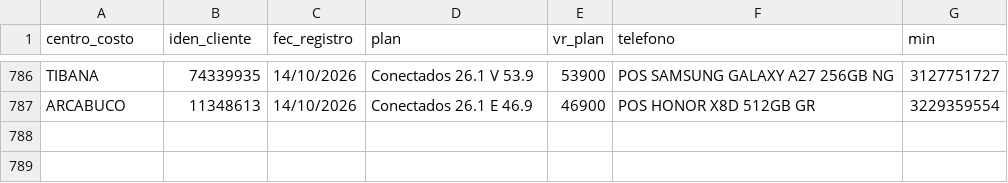
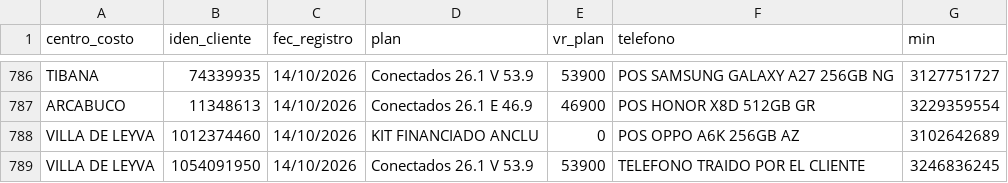
Before and after one commit to lualbernu/prueba-1, a CSV file: Facturado_Postpago.csv, drawn as a sheet; only a part is shown, gaps mark what is left out; the diff names each change by its address in the sheet, - before the commit and + after, or states it on an @@ line.

Commit message:
Actualización automática: Facturado_Postpago.csv

```diff
--- a/Facturado_Postpago.csv
+++ b/Facturado_Postpago.csv
+row 788: VILLA DE LEYVA | 1012374460 | 14/10/2026 | KIT FINANCIADO ANCLU | 0 | POS OPPO A6K 256GB AZ | 3102642689
+row 789: VILLA DE LEYVA | 1054091950 | 14/10/2026 | Conectados 26.1 V 53.9 | 53900 | TELEFONO TRAIDO POR EL CLIENTE | 3246836245
```
